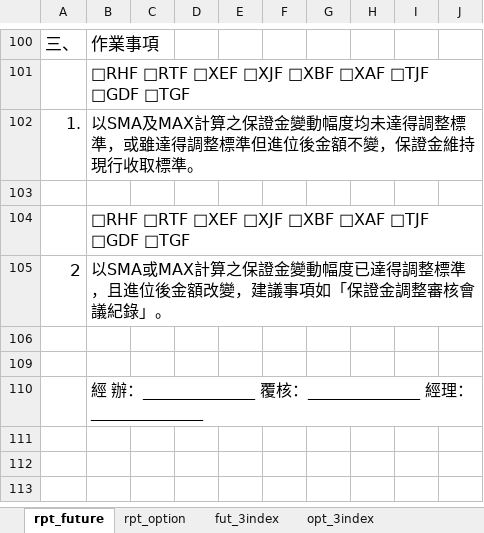
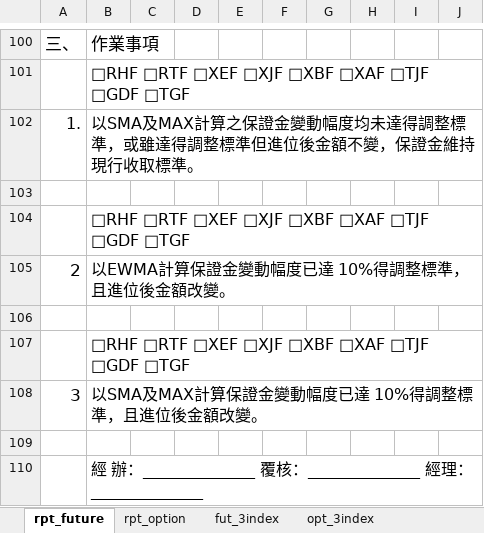
Before and after one commit to haotingchan/RekindlePhoenixCI, an Excel workbook: PhoenixCI/Excel_Template/40012.xlsx, sheet rpt_future, drawn as a sheet; only a part is shown, gaps mark what is left out; values as stored, in another font and other column widths than the file's, no borders; charts and pictures not drawn; the diff names each change by its address in the sheet, - before the commit and + after, or states it on an @@ line.

```diff
--- a/PhoenixCI/Excel_Template/40012.xlsx (sheet rpt_future)
+++ b/PhoenixCI/Excel_Template/40012.xlsx (sheet rpt_future)
-B105: 以SMA或MAX計算之保證金變動幅度已達得調整標準，且進位後金額改變，建議事項如「保證金調整審核會議紀錄」。
+B105: 以EWMA計算保證金變動幅度已達 10%得調整標準，且進位後金額改變。
+B105:J105 merged
+row 107:  | □RHF □RTF □XEF □XJF □XBF □XAF □TJF □GDF □TGF
+row 108: 3 | 以SMA及MAX計算保證金變動幅度已達 10%得調整標準，且進位後金額改變。
```
Also changed, not shown: sheet rpt_option, hidden cells, PhoenixCI/Excel_Template/40011.xlsx, PhoenixCI/Excel_Template/40013.xlsx.
